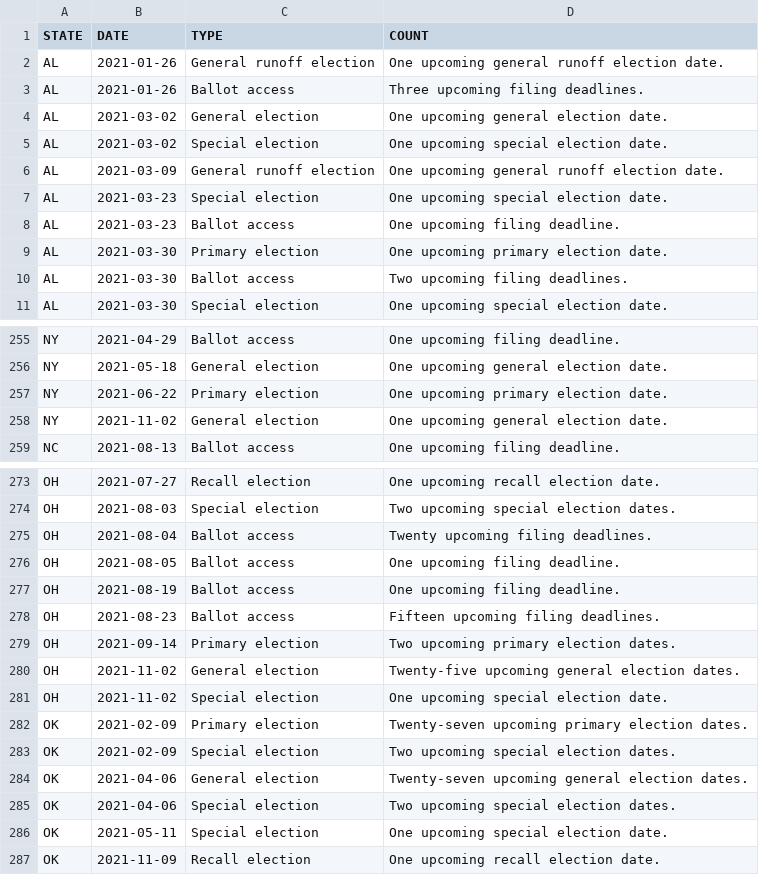
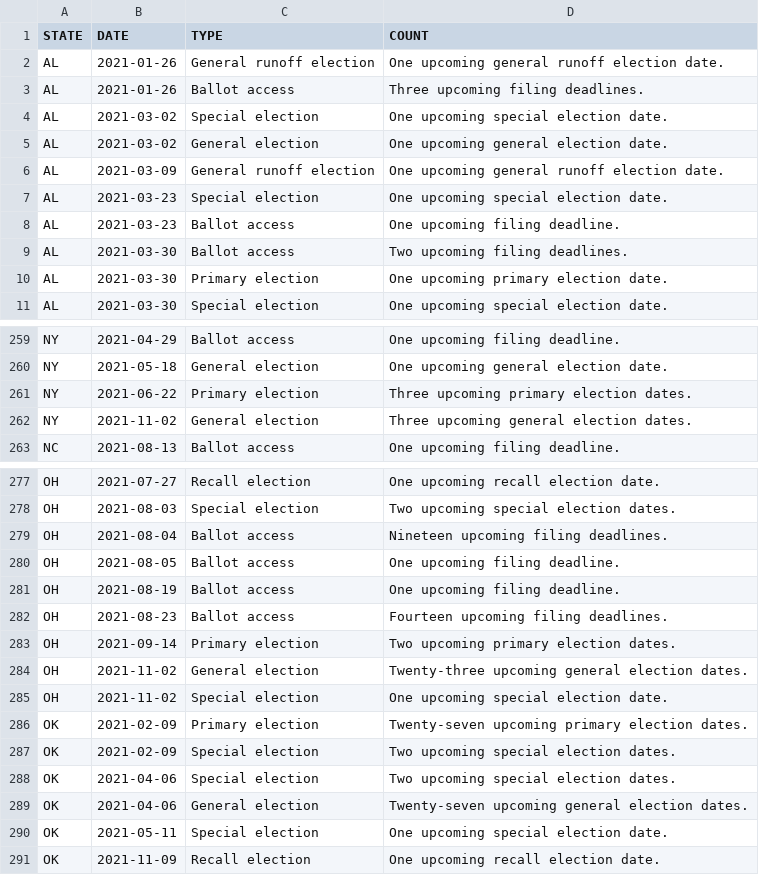
Before and after one commit to willdebras/civiclookup, a CSV file: Data/elec_dates_group.csv, drawn as a sheet; only a part is shown, gaps mark what is left out; the diff covers the shown part only.

```diff
--- a/Data/elec_dates_group.csv
+++ b/Data/elec_dates_group.csv
@@ -3,4 +3,4 @@ AL,2021-01-26,General runoff election,One upcoming general runoff election date.
 AL,2021-01-26,Ballot access,Three upcoming filing deadlines.
+AL,2021-03-02,Special election,One upcoming special election date.
 AL,2021-03-02,General election,One upcoming general election date.
-AL,2021-03-02,Special election,One upcoming special election date.
 AL,2021-03-09,General runoff election,One upcoming general runoff election date.
@@ -8,4 +8,4 @@ AL,2021-03-23,Special election,One upcoming special election date.
 AL,2021-03-23,Ballot access,One upcoming filing deadline.
+AL,2021-03-30,Ballot access,Two upcoming filing deadlines.
 AL,2021-03-30,Primary election,One upcoming primary election date.
-AL,2021-03-30,Ballot access,Two upcoming filing deadlines.
 AL,2021-03-30,Special election,One upcoming special election date.
@@ -256,4 +260,4 @@ NY,2021-04-29,Ballot access,One upcoming filing deadline.
 NY,2021-05-18,General election,One upcoming general election date.
-NY,2021-06-22,Primary election,One upcoming primary election date.
-NY,2021-11-02,General election,One upcoming general election date.
+NY,2021-06-22,Primary election,Three upcoming primary election dates.
+NY,2021-11-02,General election,Three upcoming general election dates.
 NC,2021-08-13,Ballot access,One upcoming filing deadline.
@@ -274,8 +278,8 @@ OH,2021-07-27,Recall election,One upcoming recall election date.
 OH,2021-08-03,Special election,Two upcoming special election dates.
-OH,2021-08-04,Ballot access,Twenty upcoming filing deadlines.
+OH,2021-08-04,Ballot access,Nineteen upcoming filing deadlines.
 OH,2021-08-05,Ballot access,One upcoming filing deadline.
 OH,2021-08-19,Ballot access,One upcoming filing deadline.
-OH,2021-08-23,Ballot access,Fifteen upcoming filing deadlines.
+OH,2021-08-23,Ballot access,Fourteen upcoming filing deadlines.
 OH,2021-09-14,Primary election,Two upcoming primary election dates.
-OH,2021-11-02,General election,Twenty-five upcoming general election dates.
+OH,2021-11-02,General election,Twenty-three upcoming general election dates.
 OH,2021-11-02,Special election,One upcoming special election date.
@@ -283,4 +287,4 @@ OK,2021-02-09,Primary election,Twenty-seven upcoming primary election dates.
 OK,2021-02-09,Special election,Two upcoming special election dates.
+OK,2021-04-06,Special election,Two upcoming special election dates.
 OK,2021-04-06,General election,Twenty-seven upcoming general election dates.
-OK,2021-04-06,Special election,Two upcoming special election dates.
 OK,2021-05-11,Special election,One upcoming special election date.
```
Also changed, not shown: 5 added rows, 1 removed row, 14 moved rows and 1 edited cell elsewhere in this file, Data/elec_dates_full.csv, 1 other file.
